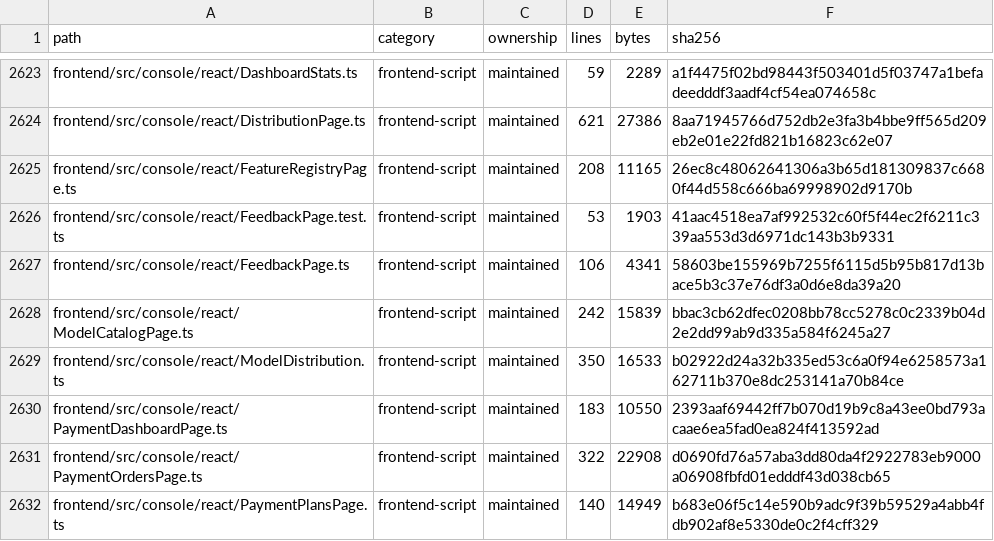
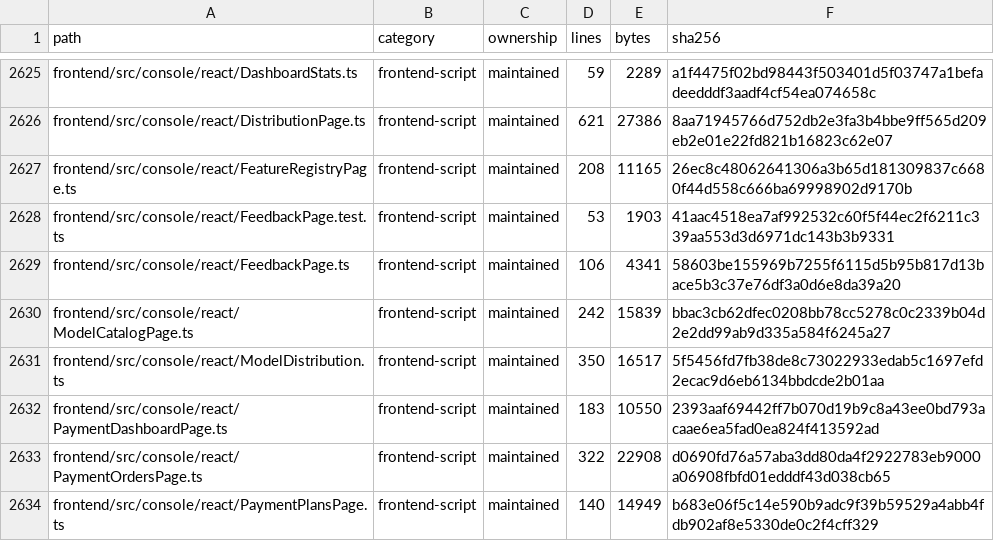
Before and after one commit to WilliamWang1721/LightBridge, a TSV file: docs/architecture/CODEBASE_INVENTORY.tsv, drawn as a sheet; only a part is shown, gaps mark what is left out; the diff covers the shown part only.

```diff
--- a/docs/architecture/CODEBASE_INVENTORY.tsv
+++ b/docs/architecture/CODEBASE_INVENTORY.tsv
@@ -2628,3 +2630,3 @@ frontend/src/console/react/FeedbackPage.ts	frontend-script	maintained	106	4341	5
 frontend/src/console/react/ModelCatalogPage.ts	frontend-script	maintained	242	15839	bbac3cb62dfec0208bb78cc5278c0c2339b04d2e2dd99ab9d335a584f6245a27
-frontend/src/console/react/ModelDistribution.ts	frontend-script	maintained	350	16533	b02922d24a32b335ed53c6a0f94e6258573a162711b370e8dc253141a70b84ce
+frontend/src/console/react/ModelDistribution.ts	frontend-script	maintained	350	16517	5f5456fd7fb38de8c73022933edab5c1697efd2ecac9d6eb6134bbdcde2b01aa
 frontend/src/console/react/PaymentDashboardPage.ts	frontend-script	maintained	183	10550	2393aaf69442ff7b070d19b9c8a43ee0bd793acaae6ea5fad0ea824f413592ad
```
Also changed, not shown: 2 added rows and 31 edited cells elsewhere in this file, 2 other files.
